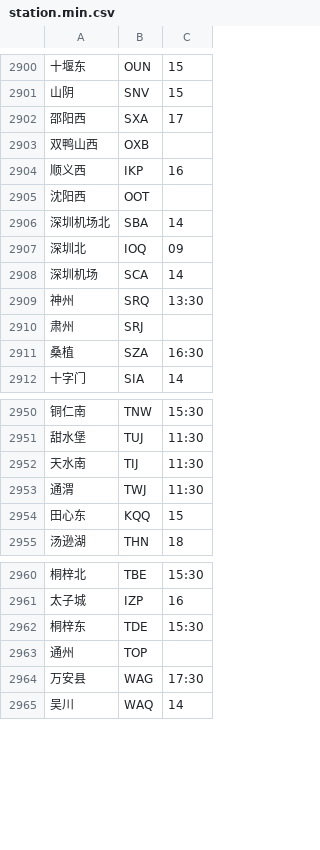
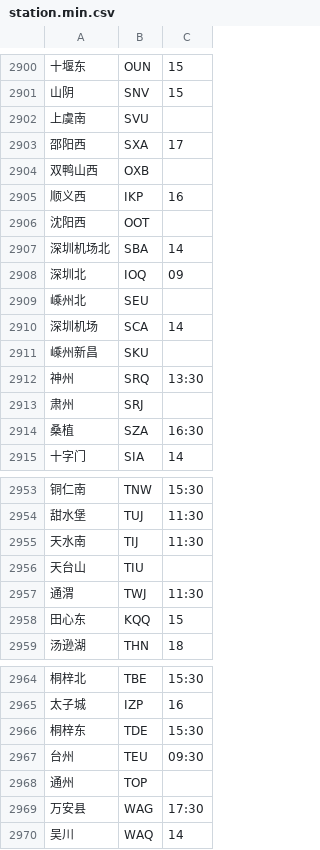
Before and after one commit to gpx0214/gpx0214.github.io, a CSV file: js/station.min.csv, drawn as a sheet; only a part is shown, gaps mark what is left out; the diff names each change by its address in the sheet, - before the commit and + after, or states it on an @@ line.

Commit message:
auto commit 220107

```diff
--- a/js/station.min.csv
+++ b/js/station.min.csv
+row 2902: 上虞南 | SVU
+row 2909: 嵊州北 | SEU
+row 2911: 嵊州新昌 | SKU
+row 2956: 天台山 | TIU
+row 2967: 台州 | TEU | 09:30
```
